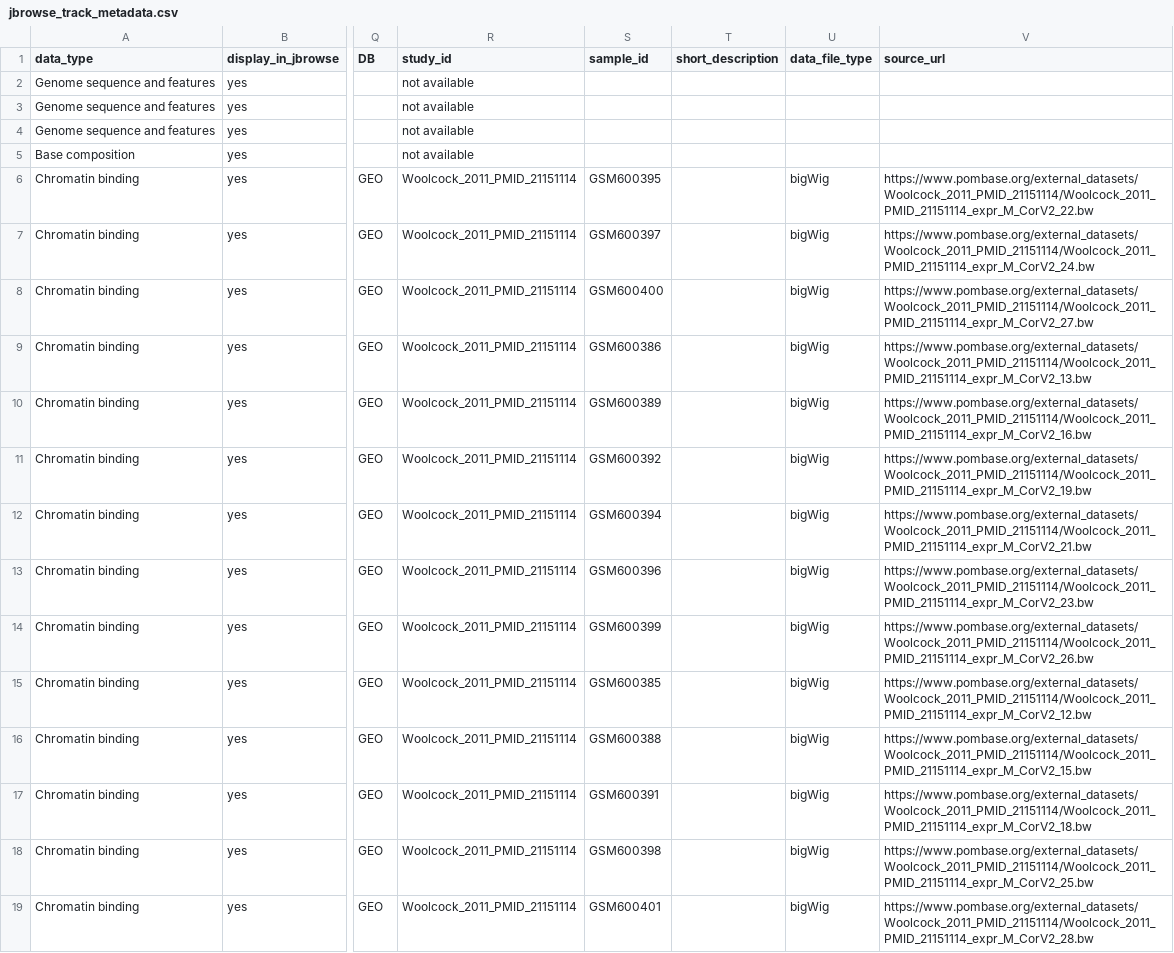
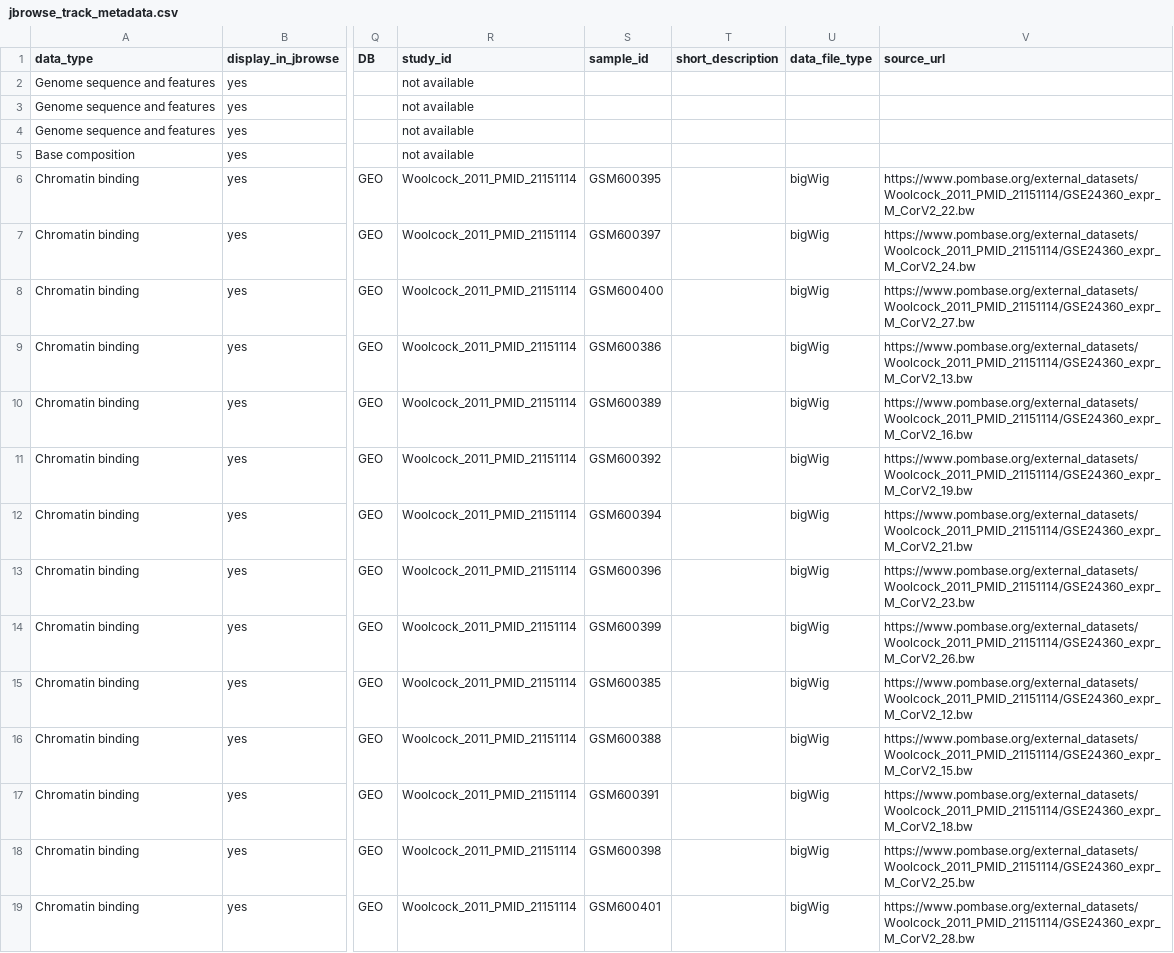
Before and after one commit to pombase/pombase-config, a CSV file: website/jbrowse_track_metadata.csv, drawn as a sheet; only a part is shown, gaps mark what is left out; the diff covers the shown part only; the diff names each change by its address in the sheet, - before the commit and + after, or states it on an @@ line.

Commit message:
Fix broken JBrowse track file names in 36cdc319a7c

```diff
--- a/website/jbrowse_track_metadata.csv
+++ b/website/jbrowse_track_metadata.csv
-V6 (source_url): https://www.pombase.org/external_datasets/Woolcock_2011_PMID_21151114/Woolcock_2011_PMID_21151114_expr_M_CorV2_22.bw
+V6 (source_url): https://www.pombase.org/external_datasets/Woolcock_2011_PMID_21151114/GSE24360_expr_M_CorV2_22.bw
-V7 (source_url): https://www.pombase.org/external_datasets/Woolcock_2011_PMID_21151114/Woolcock_2011_PMID_21151114_expr_M_CorV2_24.bw
+V7 (source_url): https://www.pombase.org/external_datasets/Woolcock_2011_PMID_21151114/GSE24360_expr_M_CorV2_24.bw
-V8 (source_url): https://www.pombase.org/external_datasets/Woolcock_2011_PMID_21151114/Woolcock_2011_PMID_21151114_expr_M_CorV2_27.bw
+V8 (source_url): https://www.pombase.org/external_datasets/Woolcock_2011_PMID_21151114/GSE24360_expr_M_CorV2_27.bw
-V9 (source_url): https://www.pombase.org/external_datasets/Woolcock_2011_PMID_21151114/Woolcock_2011_PMID_21151114_expr_M_CorV2_13.bw
+V9 (source_url): https://www.pombase.org/external_datasets/Woolcock_2011_PMID_21151114/GSE24360_expr_M_CorV2_13.bw
-V10 (source_url): https://www.pombase.org/external_datasets/Woolcock_2011_PMID_21151114/Woolcock_2011_PMID_21151114_expr_M_CorV2_16.bw
+V10 (source_url): https://www.pombase.org/external_datasets/Woolcock_2011_PMID_21151114/GSE24360_expr_M_CorV2_16.bw
-V11 (source_url): https://www.pombase.org/external_datasets/Woolcock_2011_PMID_21151114/Woolcock_2011_PMID_21151114_expr_M_CorV2_19.bw
+V11 (source_url): https://www.pombase.org/external_datasets/Woolcock_2011_PMID_21151114/GSE24360_expr_M_CorV2_19.bw
-V12 (source_url): https://www.pombase.org/external_datasets/Woolcock_2011_PMID_21151114/Woolcock_2011_PMID_21151114_expr_M_CorV2_21.bw
+V12 (source_url): https://www.pombase.org/external_datasets/Woolcock_2011_PMID_21151114/GSE24360_expr_M_CorV2_21.bw
-V13 (source_url): https://www.pombase.org/external_datasets/Woolcock_2011_PMID_21151114/Woolcock_2011_PMID_21151114_expr_M_CorV2_23.bw
+V13 (source_url): https://www.pombase.org/external_datasets/Woolcock_2011_PMID_21151114/GSE24360_expr_M_CorV2_23.bw
-V14 (source_url): https://www.pombase.org/external_datasets/Woolcock_2011_PMID_21151114/Woolcock_2011_PMID_21151114_expr_M_CorV2_26.bw
+V14 (source_url): https://www.pombase.org/external_datasets/Woolcock_2011_PMID_21151114/GSE24360_expr_M_CorV2_26.bw
-V15 (source_url): https://www.pombase.org/external_datasets/Woolcock_2011_PMID_21151114/Woolcock_2011_PMID_21151114_expr_M_CorV2_12.bw
+V15 (source_url): https://www.pombase.org/external_datasets/Woolcock_2011_PMID_21151114/GSE24360_expr_M_CorV2_12.bw
-V16 (source_url): https://www.pombase.org/external_datasets/Woolcock_2011_PMID_21151114/Woolcock_2011_PMID_21151114_expr_M_CorV2_15.bw
+V16 (source_url): https://www.pombase.org/external_datasets/Woolcock_2011_PMID_21151114/GSE24360_expr_M_CorV2_15.bw
-V17 (source_url): https://www.pombase.org/external_datasets/Woolcock_2011_PMID_21151114/Woolcock_2011_PMID_21151114_expr_M_CorV2_18.bw
+V17 (source_url): https://www.pombase.org/external_datasets/Woolcock_2011_PMID_21151114/GSE24360_expr_M_CorV2_18.bw
-V18 (source_url): https://www.pombase.org/external_datasets/Woolcock_2011_PMID_21151114/Woolcock_2011_PMID_21151114_expr_M_CorV2_25.bw
+V18 (source_url): https://www.pombase.org/external_datasets/Woolcock_2011_PMID_21151114/GSE24360_expr_M_CorV2_25.bw
-V19 (source_url): https://www.pombase.org/external_datasets/Woolcock_2011_PMID_21151114/Woolcock_2011_PMID_21151114_expr_M_CorV2_28.bw
+V19 (source_url): https://www.pombase.org/external_datasets/Woolcock_2011_PMID_21151114/GSE24360_expr_M_CorV2_28.bw
```
Also changed, not shown: 16 edited cells elsewhere in this file.
